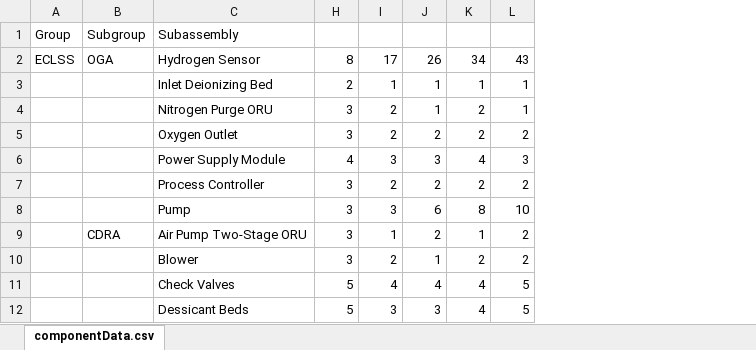
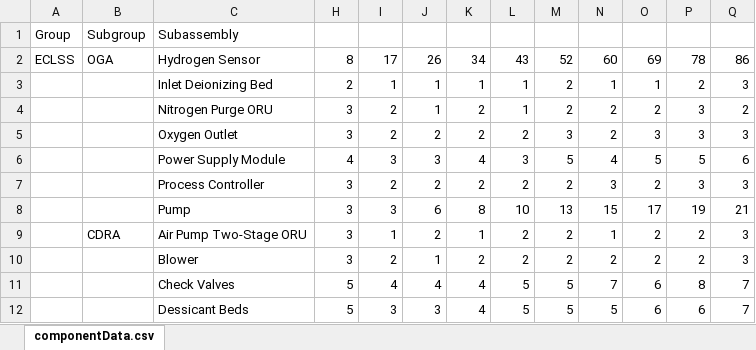
Before and after one commit to sydneydo/Mars-One-Feasibility-Study, an Excel workbook: Resilience Analysis/Acta/noBPS/SparesDemand.xlsx, sheet componentData.csv, drawn as a sheet; only a part is shown; values as stored, in another font and other column widths than the file's, no borders; the diff names each change by its address in the sheet, - before the commit and + after, or states it on an @@ line.

```diff
--- a/Resilience Analysis/Acta/noBPS/SparesDemand.xlsx (sheet componentData.csv)
+++ b/Resilience Analysis/Acta/noBPS/SparesDemand.xlsx (sheet componentData.csv)
+column M, rows 2-12: 52 | 2 | 2 | 3 | 5 | 2 | 13 | 2 | 2 | 5 | 5
+column N, rows 2-12: 60 | 1 | 2 | 2 | 4 | 3 | 15 | 1 | 2 | 7 | 5
+column O, rows 2-12: 69 | 1 | 2 | 3 | 5 | 2 | 17 | 2 | 2 | 6 | 6
+column P, rows 2-12: 78 | 2 | 3 | 3 | 5 | 3 | 19 | 2 | 2 | 8 | 6
+column Q, rows 2-12: 86 | 3 | 2 | 3 | 6 | 3 | 21 | 3 | 3 | 7 | 7
```
Also changed, not shown: Resilience Analysis/Acta/BPS/SparesDemand.xlsx, Resilience Analysis/Acta/Plotting/sparesRequired_BPS.xlsx, 20 other files.
